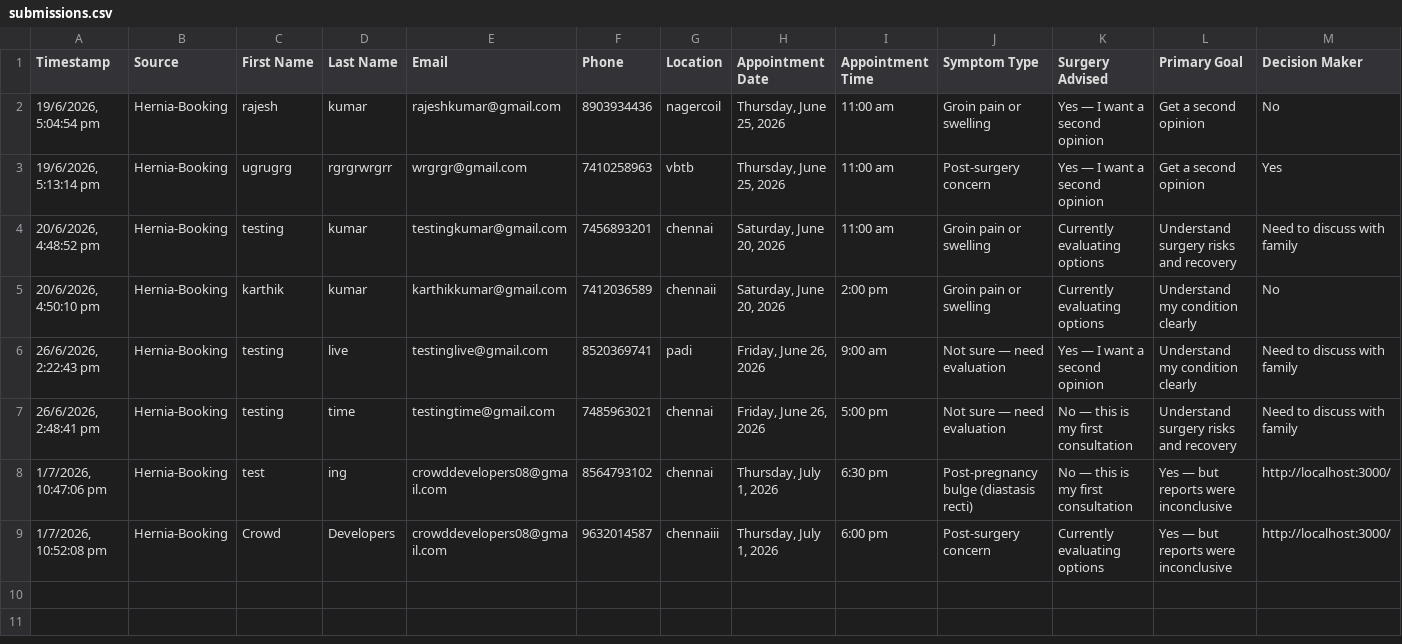
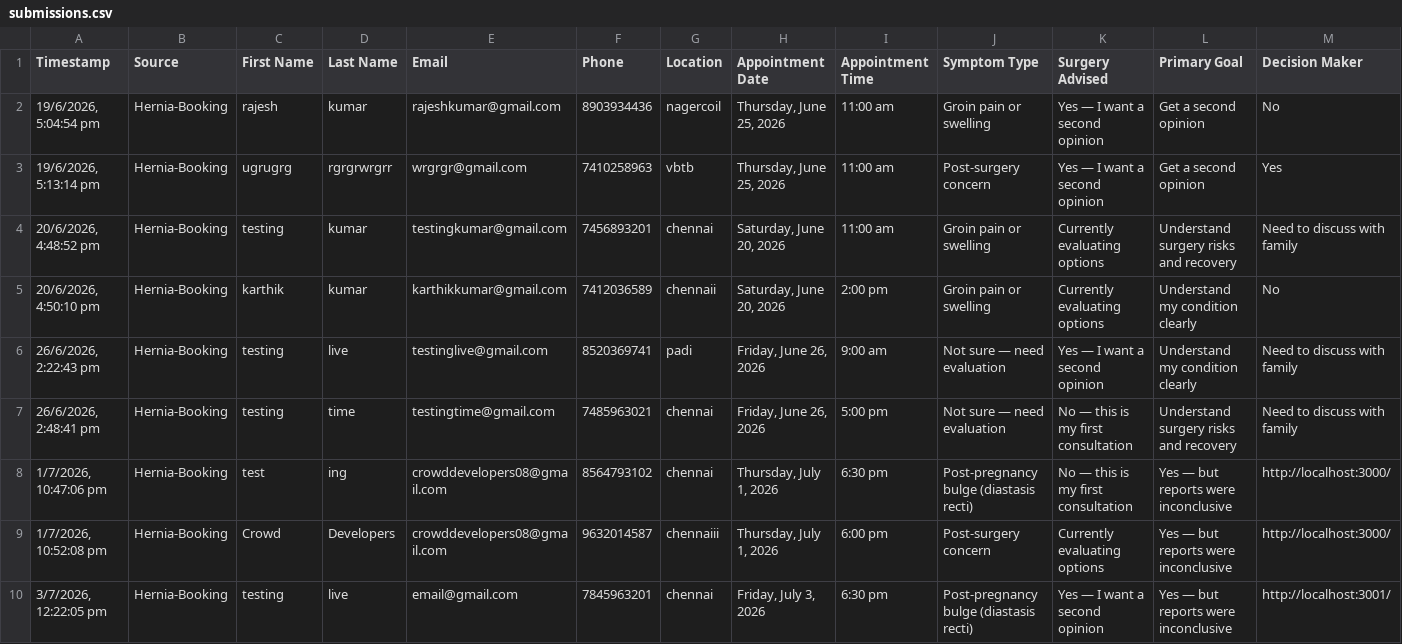
Before and after one commit to crowddevelopers08-arch/marinas-herinas-clendy, a CSV file: data/submissions.csv, drawn as a sheet; only a part is shown; rows hold the shown columns only; the diff names each change by its address in the sheet, - before the commit and + after, or states it on an @@ line.

```diff
--- a/data/submissions.csv
+++ b/data/submissions.csv
+row 10: 3/7/2026, 12:22:05 pm | Hernia-Booking | testing | live | email@gmail.com | 7845963201 | chennai | Friday, July 3, 2026 | 6:30 pm | Post-pregnancy bulge (diastasis recti) | Yes — I want a second opinion | Yes — but reports were inconclusive | http://localhost:3001/
```
Also changed, not shown: 2 other files.
